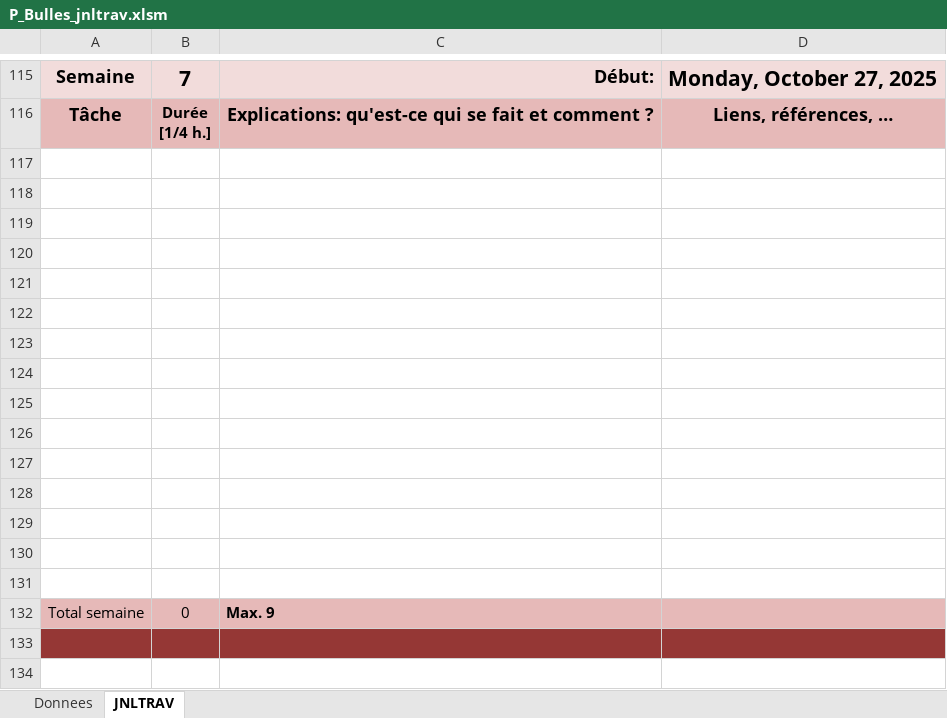
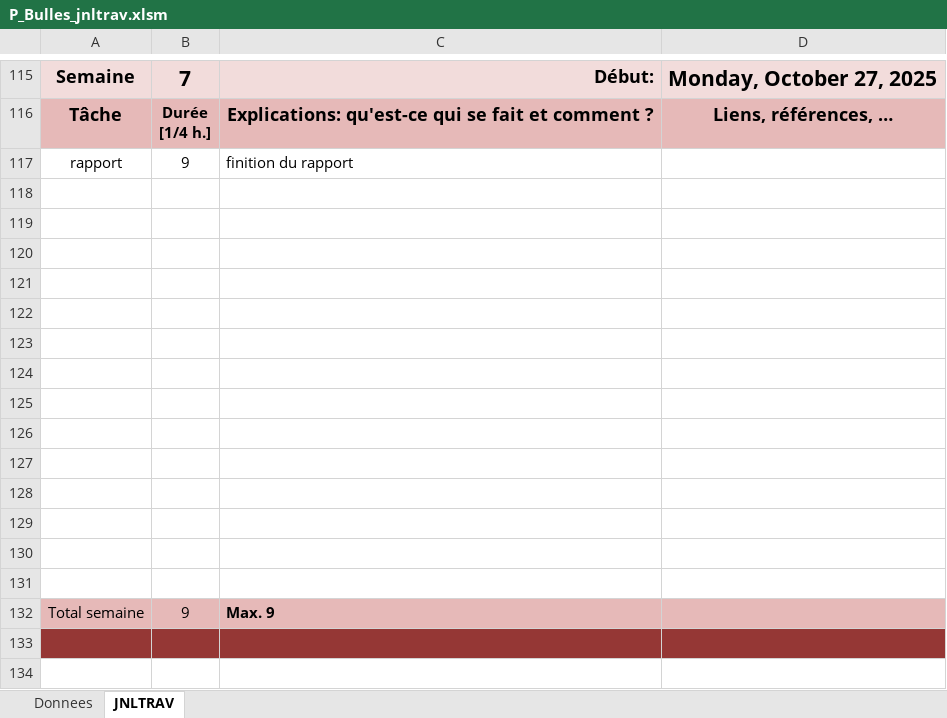
Before and after one commit to GarbyBoi/P-Bulle_Snake, an Excel workbook: doc/P_Bulles_jnltrav.xlsm, sheet JNLTRAV, drawn as a sheet; only a part is shown, gaps mark what is left out; values as stored, in another font and other column widths than the file's, no borders; charts and pictures not drawn; removed rows and columns are numbered as before the commit, all else as after; the diff names each change by its address in the sheet, - before the commit and + after, or states it on an @@ line.

```diff
--- a/doc/P_Bulles_jnltrav.xlsm (sheet JNLTRAV)
+++ b/doc/P_Bulles_jnltrav.xlsm (sheet JNLTRAV)
+row 117: rapport | 9 | finition du rapport
-row 131: (empty)
-B132: 0
+B132: 9
```
Also changed, not shown: 4 other files.
